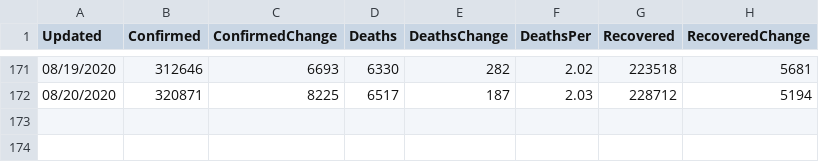
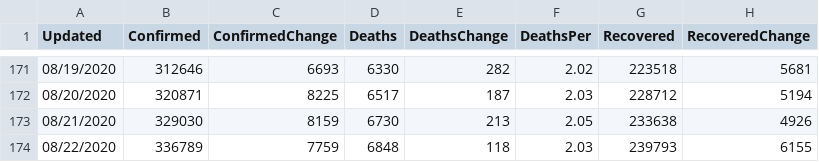
Before and after one commit to paulogs/Covid19_Data, a CSV file: DataFiles/ArgCountry_cal_data.csv, drawn as a sheet; only a part is shown, gaps mark what is left out.

```diff
--- a/DataFiles/ArgCountry_cal_data.csv
+++ b/DataFiles/ArgCountry_cal_data.csv
@@ -172 +172,3 @@ Updated,Confirmed,ConfirmedChange,Deaths,DeathsChange,DeathsPer,Recovered,Recove
 08/20/2020,320871,8225,6517,187,2.03,228712,5194
+08/21/2020,329030,8159,6730,213,2.05,233638,4926
+08/22/2020,336789,7759,6848,118,2.03,239793,6155
```
Also changed, not shown: DataFiles/ArgCountry_raw_data.csv, DataFiles/Argentina_raw_data.csv, 15 other files.
